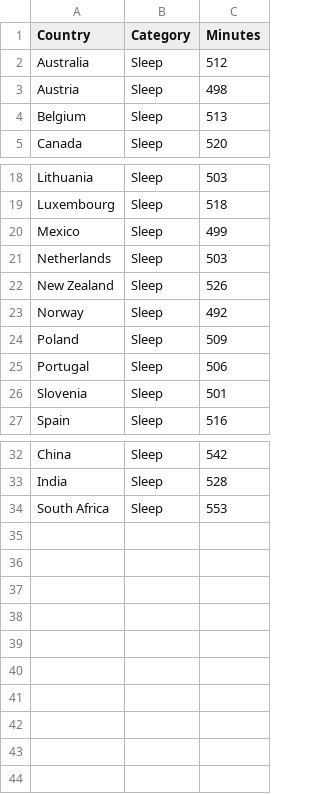
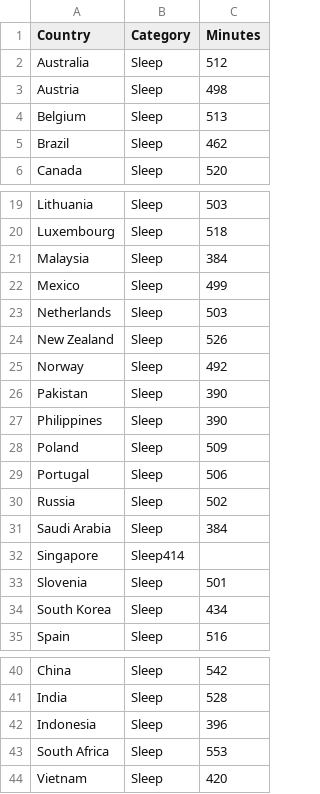
Before and after one commit to Winstonfs/FIT3179, a CSV file: data/Countries_sleep_time.csv, drawn as a sheet; only a part is shown, gaps mark what is left out; the diff names each change by its address in the sheet, - before the commit and + after, or states it on an @@ line.

Commit message:
Update Countries_sleep_time.csv

```diff
--- a/data/Countries_sleep_time.csv
+++ b/data/Countries_sleep_time.csv
+row 5: Brazil | Sleep | 462
+row 21: Malaysia | Sleep | 384
+row 26: Pakistan | Sleep | 390
+row 27: Philippines | Sleep | 390
+row 30: Russia | Sleep | 502
+row 31: Saudi Arabia | Sleep | 384
+row 32: Singapore | Sleep414
+row 34: South Korea | Sleep | 434
+row 42: Indonesia | Sleep | 396
+row 44: Vietnam | Sleep | 420
```
